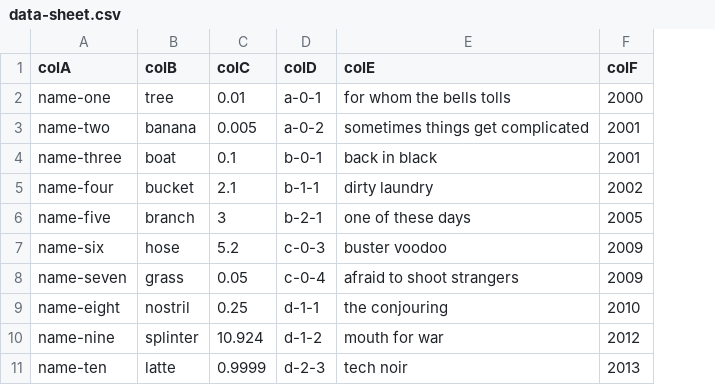
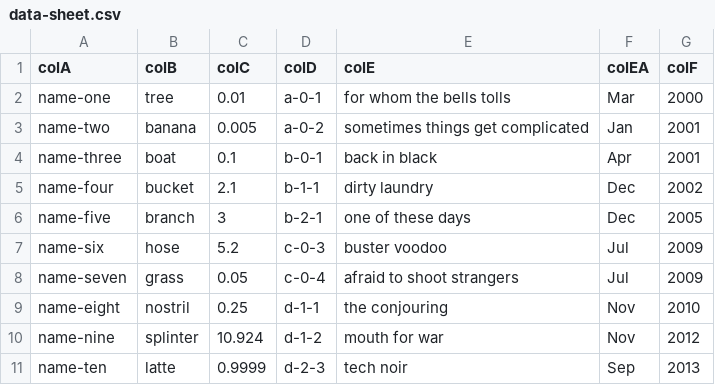
Before and after one commit to acampos81/csv-tool, a CSV file: data-sheet.csv, drawn as a sheet; the diff names each change by its address in the sheet, - before the commit and + after, or states it on an @@ line.

Commit message:
Changes version B

```diff
--- a/data-sheet.csv
+++ b/data-sheet.csv
+column F (colEA), rows 2-11: Mar | Jan | Apr | Dec | Dec | Jul | Jul | Nov | Nov | Sep
```
